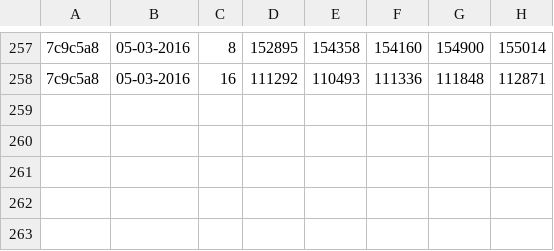
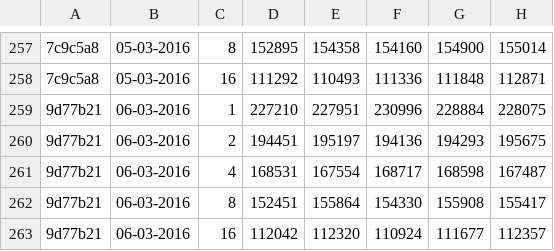
Before and after one commit to jayaajay/hpx-results, a CSV file: edison_ugni/guppie_mpi_pgas.csv, drawn as a sheet; only a part is shown, gaps mark what is left out; the diff names each change by its address in the sheet, - before the commit and + after, or states it on an @@ line.

Commit message:
generated files on Mon Mar  7 04:25:45 PST 2016 for edison_ugni

```diff
--- a/edison_ugni/guppie_mpi_pgas.csv
+++ b/edison_ugni/guppie_mpi_pgas.csv
+row 259: 9d77b21 | 06-03-2016 | 1 | 227210 | 227951 | 230996 | 228884 | 228075
+row 260: 9d77b21 | 06-03-2016 | 2 | 194451 | 195197 | 194136 | 194293 | 195675
+row 261: 9d77b21 | 06-03-2016 | 4 | 168531 | 167554 | 168717 | 168598 | 167487
+row 262: 9d77b21 | 06-03-2016 | 8 | 152451 | 155864 | 154330 | 155908 | 155417
+row 263: 9d77b21 | 06-03-2016 | 16 | 112042 | 112320 | 110924 | 111677 | 112357
```
